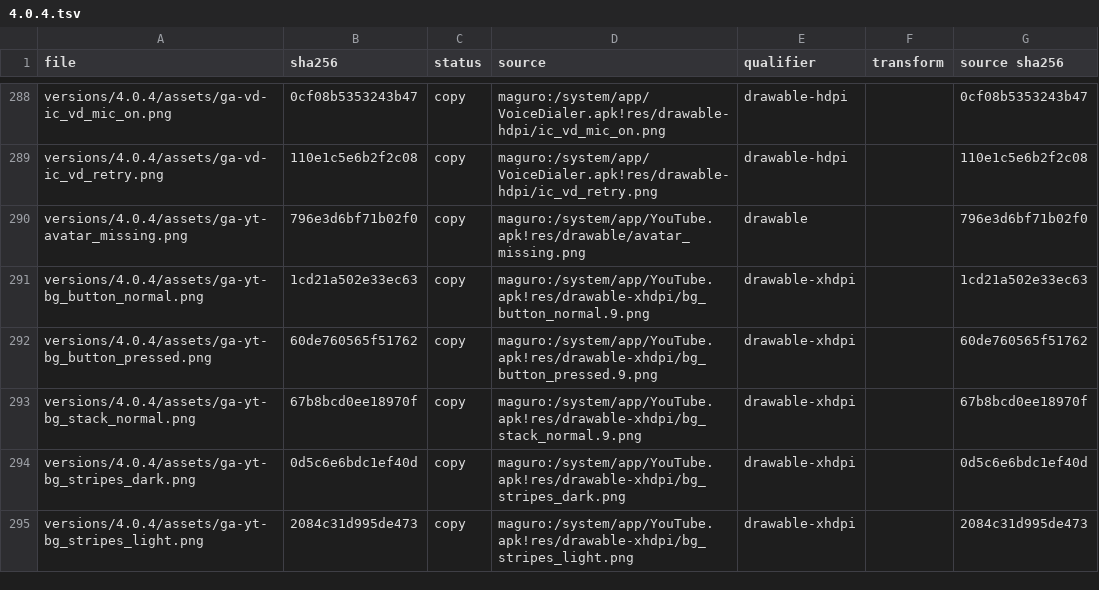
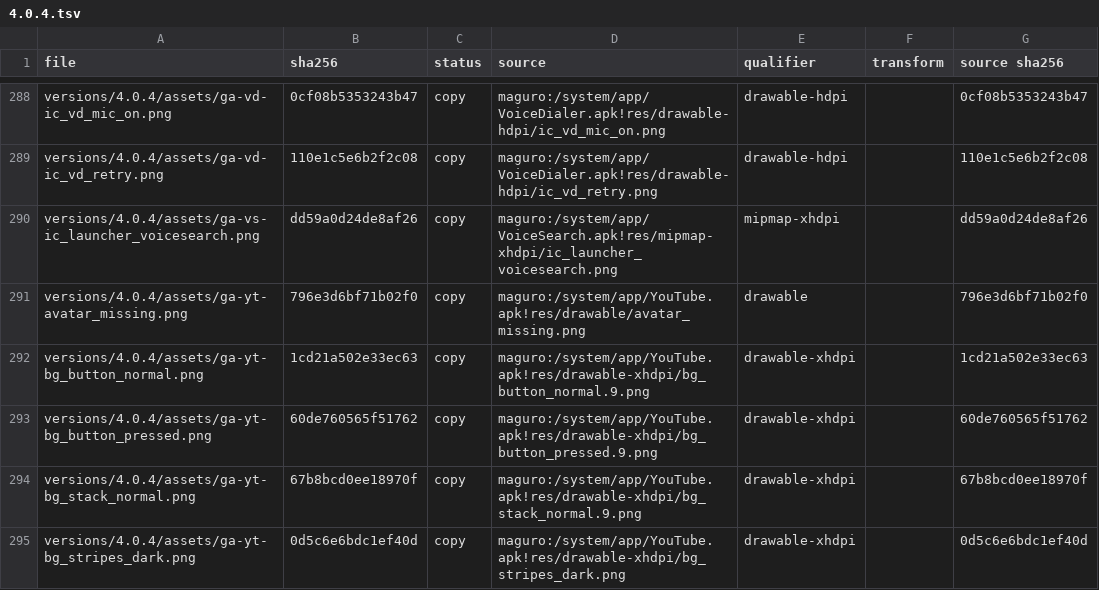
Before and after one commit to szabolevi98/android-time-machine, a TSV file: docs/reports/assets/4.0.4.tsv, drawn as a sheet; only a part is shown, gaps mark what is left out; the shorter side is filled out with more unchanged rows; the diff names each change by its address in the sheet, - before the commit and + after, or states it on an @@ line.

Commit message:
4.0.4 Google Search: Searchable items
Quick Search Box 1.4.1's searchable items: the image's apps with includeInGlobalSearch, named and described as their
searchables give them, on as default_source_suggest_uris lists them; typing lists their finds (apps, books, browser
pages, contacts, messages, music) and a find opens in its app; Searchable items turns them on and off.

```diff
--- a/docs/reports/assets/4.0.4.tsv
+++ b/docs/reports/assets/4.0.4.tsv
+row 290: versions/4.0.4/assets/ga-vs-ic_launcher_voicesearch.png | dd59a0d24de8af26 | copy | maguro:/system/app/VoiceSearch.apk!res/mipmap-xhdpi/ic_launcher_voicesearch.png | mipmap-xhdpi |  | dd59a0d24de8af26
```
Also changed, not shown: 8 other files.
